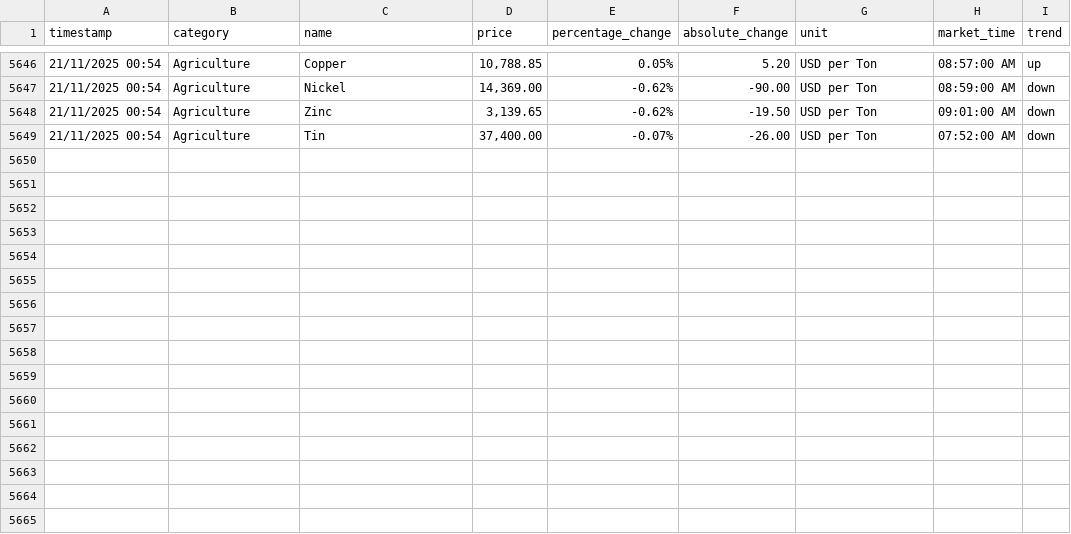
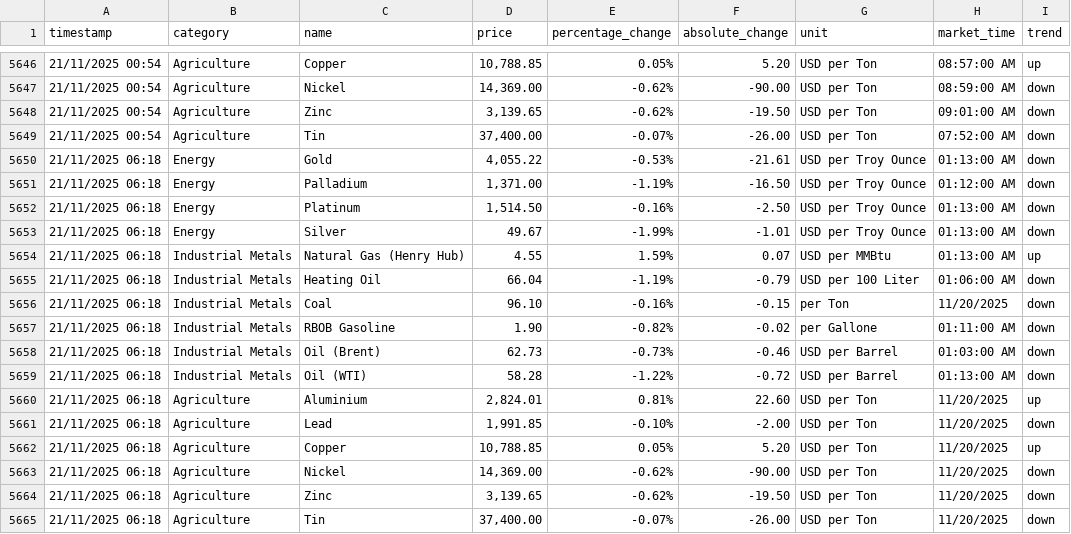
Before and after one commit to yiangostim/commodity-price-scraper, a CSV file: data/commodity_prices.csv, drawn as a sheet; only a part is shown, gaps mark what is left out.

```diff
--- a/data/commodity_prices.csv
+++ b/data/commodity_prices.csv
@@ -5649 +5649,17 @@ timestamp,category,name,price,percentage_change,absolute_change,unit,market_time
 21/11/2025 00:54,Agriculture,Tin,"37,400.00",-0.07%,-26.00,USD per Ton,07:52:00 AM,down
+21/11/2025 06:18,Energy,Gold,"4,055.22",-0.53%,-21.61,USD per Troy Ounce,01:13:00 AM,down
+21/11/2025 06:18,Energy,Palladium,"1,371.00",-1.19%,-16.50,USD per Troy Ounce,01:12:00 AM,down
+21/11/2025 06:18,Energy,Platinum,"1,514.50",-0.16%,-2.50,USD per Troy Ounce,01:13:00 AM,down
+21/11/2025 06:18,Energy,Silver,49.67,-1.99%,-1.01,USD per Troy Ounce,01:13:00 AM,down
+21/11/2025 06:18,Industrial Metals,Natural Gas (Henry Hub),4.55,1.59%,0.07,USD per MMBtu,01:13:00 AM,up
+21/11/2025 06:18,Industrial Metals,Heating Oil,66.04,-1.19%,-0.79,USD per 100 Liter,01:06:00 AM,down
+21/11/2025 06:18,Industrial Metals,Coal,96.10,-0.16%,-0.15,per Ton,11/20/2025,down
+21/11/2025 06:18,Industrial Metals,RBOB Gasoline,1.90,-0.82%,-0.02,per Gallone,01:11:00 AM,down
+21/11/2025 06:18,Industrial Metals,Oil (Brent),62.73,-0.73%,-0.46,USD per Barrel,01:03:00 AM,down
+21/11/2025 06:18,Industrial Metals,Oil (WTI),58.28,-1.22%,-0.72,USD per Barrel,01:13:00 AM,down
+21/11/2025 06:18,Agriculture,Aluminium,"2,824.01",0.81%,22.60,USD per Ton,11/20/2025,up
+21/11/2025 06:18,Agriculture,Lead,"1,991.85",-0.10%,-2.00,USD per Ton,11/20/2025,down
+21/11/2025 06:18,Agriculture,Copper,"10,788.85",0.05%,5.20,USD per Ton,11/20/2025,up
+21/11/2025 06:18,Agriculture,Nickel,"14,369.00",-0.62%,-90.00,USD per Ton,11/20/2025,down
+21/11/2025 06:18,Agriculture,Zinc,"3,139.65",-0.62%,-19.50,USD per Ton,11/20/2025,down
+21/11/2025 06:18,Agriculture,Tin,"37,400.00",-0.07%,-26.00,USD per Ton,11/20/2025,down
```
Also changed, not shown: 1 other file.
